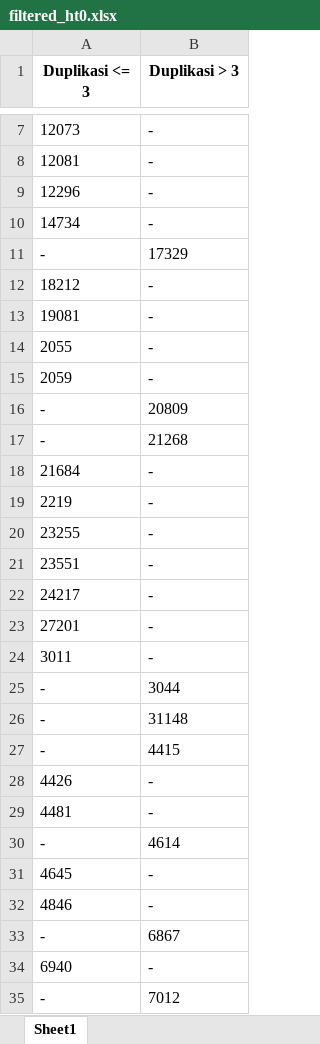
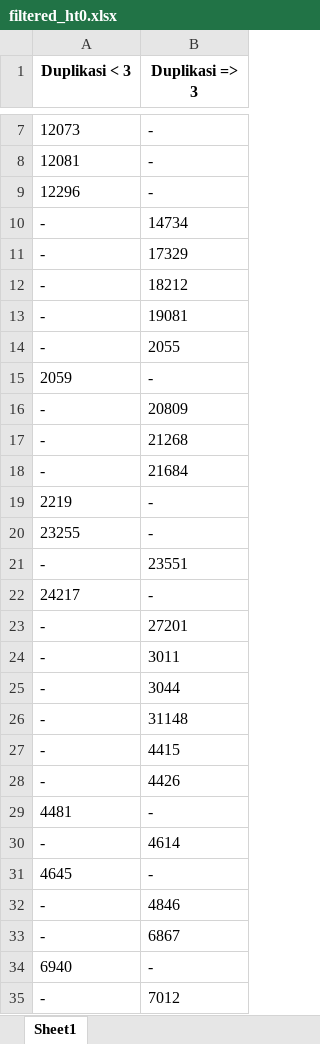
Before and after one commit to taufikfathurahman/AIKO, an Excel workbook: Patrick/result/filtered_kmean/filtered_ht0.xlsx, sheet Sheet1, drawn as a sheet; only a part is shown, gaps mark what is left out; values as stored, in another font and other column widths than the file's, no borders; removed rows and columns are numbered as before the commit, all else as after; the diff covers the shown part only; the diff names each change by its address in the sheet, - before the commit and + after, or states it on an @@ line.

```diff
--- a/Patrick/result/filtered_kmean/filtered_ht0.xlsx (sheet Sheet1)
+++ b/Patrick/result/filtered_kmean/filtered_ht0.xlsx (sheet Sheet1)
-A1: Duplikasi <= 3
+A1: Duplikasi < 3
-B1: Duplikasi > 3
+B1: Duplikasi => 3
-row 10: 14734 | -
+row 10: - | 14734
-row 12: 18212 | -
-row 13: 19081 | -
-row 14: 2055 | -
+row 12: - | 18212
+row 13: - | 19081
+row 14: - | 2055
-row 18: 21684 | -
+row 18: - | 21684
-row 21: 23551 | -
+row 21: - | 23551
-row 23: 27201 | -
-row 24: 3011 | -
+row 23: - | 27201
+row 24: - | 3011
-row 28: 4426 | -
+row 28: - | 4426
-row 32: 4846 | -
+row 32: - | 4846
```
Also changed, not shown: 5 added rows and 5 removed rows elsewhere in this sheet, Patrick/result/clustering/kmean_new.xlsx, Patrick/result/filtered_kmean/delete_this_sps.xlsx, 10 other files.
